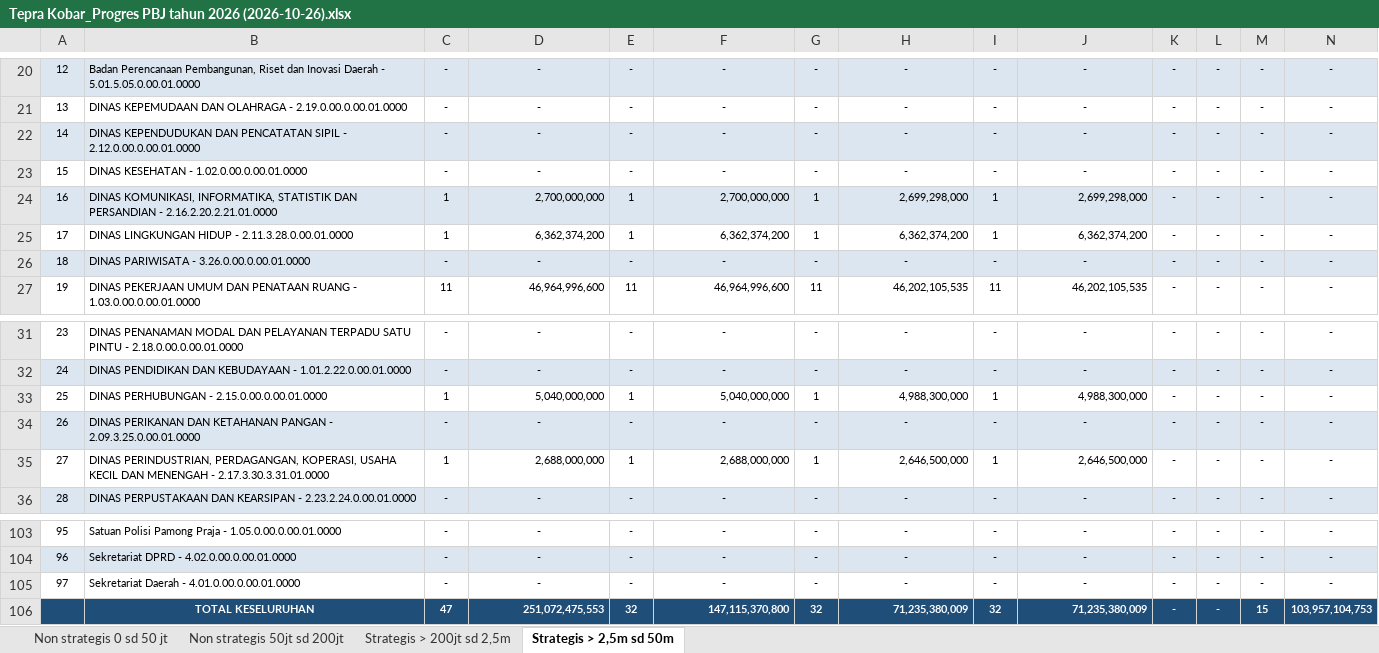
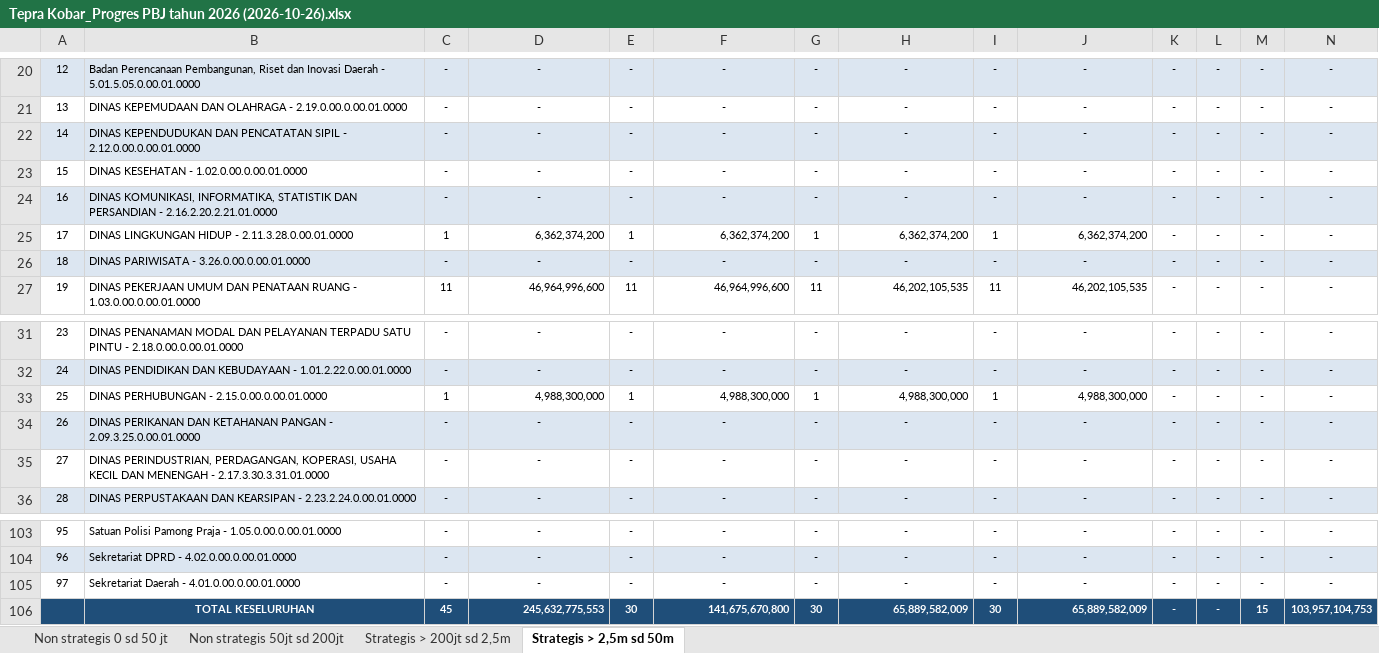
Before and after one commit to rizkipem-21/dashboard.pbjkobar-testing, an Excel workbook: output/tepra/2026/Tepra Kobar_Progres PBJ tahun 2026 (2026-10-26).xlsx, sheet Strategis > 2,5m sd 50m, drawn as a sheet; only a part is shown, gaps mark what is left out; values as stored, in another font and other column widths than the file's, no borders; removed rows and columns are numbered as before the commit, all else as after; the diff names each change by its address in the sheet, - before the commit and + after, or states it on an @@ line.

```diff
--- a/output/tepra/2026/Tepra Kobar_Progres PBJ tahun 2026 (2026-10-26).xlsx (sheet Strategis > 2,5m sd 50m)
+++ b/output/tepra/2026/Tepra Kobar_Progres PBJ tahun 2026 (2026-10-26).xlsx (sheet Strategis > 2,5m sd 50m)
-C24: 1
+C24: -
-D24: 2,700,000,000
+D24: -
-D24 alignment: right
+D24 alignment: center
-E24: 1
+E24: -
-F24: 2,700,000,000
+F24: -
-F24 alignment: right
+F24 alignment: center
-G24: 1
+G24: -
-H24: 2,699,298,000
+H24: -
-H24 alignment: right
+H24 alignment: center
-I24: 1
+I24: -
-J24: 2,699,298,000
+J24: -
-J24 alignment: right
+J24 alignment: center
-D33: 5,040,000,000
+D33: 4,988,300,000
-F33: 5,040,000,000
+F33: 4,988,300,000
-C35: 1
+C35: -
-D35: 2,688,000,000
+D35: -
-D35 alignment: right
+D35 alignment: center
-E35: 1
+E35: -
-F35: 2,688,000,000
+F35: -
-F35 alignment: right
+F35 alignment: center
-G35: 1
+G35: -
-H35: 2,646,500,000
+H35: -
-H35 alignment: right
+H35 alignment: center
-I35: 1
+I35: -
-J35: 2,646,500,000
+J35: -
-J35 alignment: right
+J35 alignment: center
-row 106:  | TOTAL KESELURUHAN | 47 | 251,072,475,553 | 32 | 147,115,370,800 | 32 | 71,235,380,009 | 32 | 71,235,380,009 | - | - | 15 | 103,957,104,753
+row 106:  | TOTAL KESELURUHAN | 45 | 245,632,775,553 | 30 | 141,675,670,800 | 30 | 65,889,582,009 | 30 | 65,889,582,009 | - | - | 15 | 103,957,104,753
```
Also changed, not shown: sheet Non strategis 50jt sd 200jt, sheet Non strategis 0 sd 50 jt, sheet Strategis > 200jt sd 2,5m, 13 other files.
